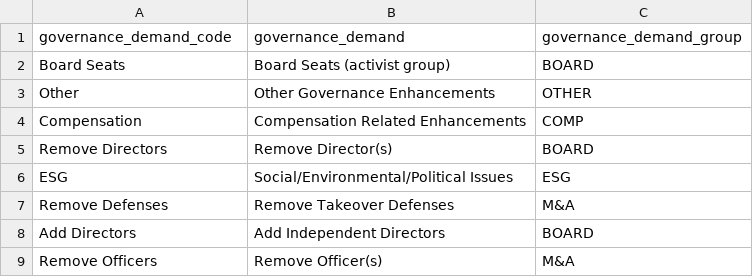
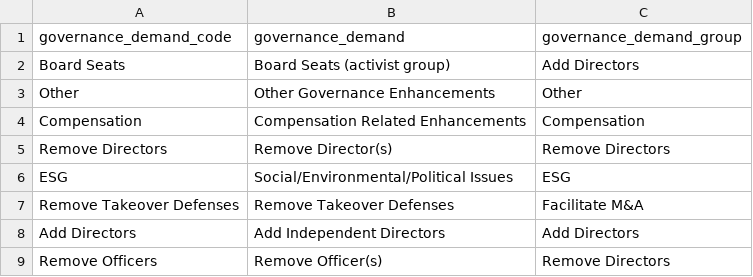
Before and after one commit to wangziyang182/Moelis_Capstone, a CSV file: mapping/governance_demand_mapping.csv, drawn as a sheet.

```diff
--- a/mapping/governance_demand_mapping.csv
+++ b/mapping/governance_demand_mapping.csv
@@ -1,9 +1,9 @@
 governance_demand_code,governance_demand,governance_demand_group
-Board Seats,Board Seats (activist group),BOARD
-Other,Other Governance Enhancements,OTHER
-Compensation,Compensation Related Enhancements,COMP
-Remove Directors,Remove Director(s),BOARD
+Board Seats,Board Seats (activist group),Add Directors
+Other,Other Governance Enhancements,Other
+Compensation,Compensation Related Enhancements,Compensation
+Remove Directors,Remove Director(s),Remove Directors
 ESG,Social/Environmental/Political Issues,ESG
-Remove Defenses,Remove Takeover Defenses,M&A
-Add Directors,Add Independent Directors,BOARD
-Remove Officers,Remove Officer(s),M&A
+Remove Takeover Defenses,Remove Takeover Defenses,Facilitate M&A
+Add Directors,Add Independent Directors,Add Directors
+Remove Officers,Remove Officer(s),Remove Directors
```
Also changed, not shown: mapping/campaign_mapping.csv, mapping/proxy_result_mapping.csv, 2 other files.
